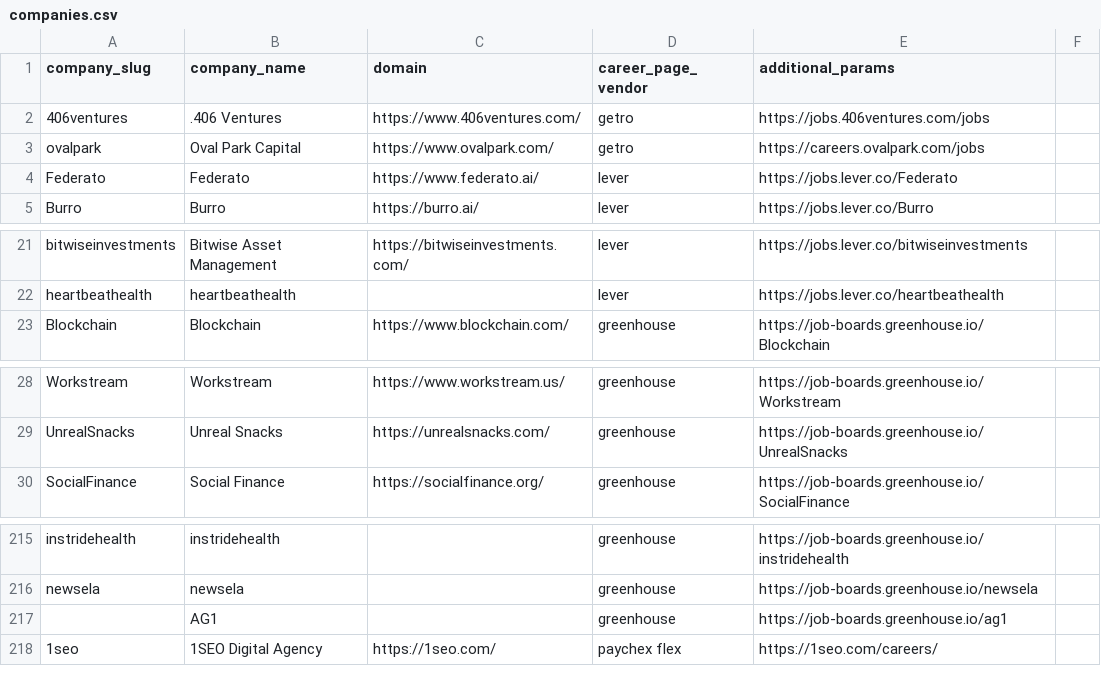
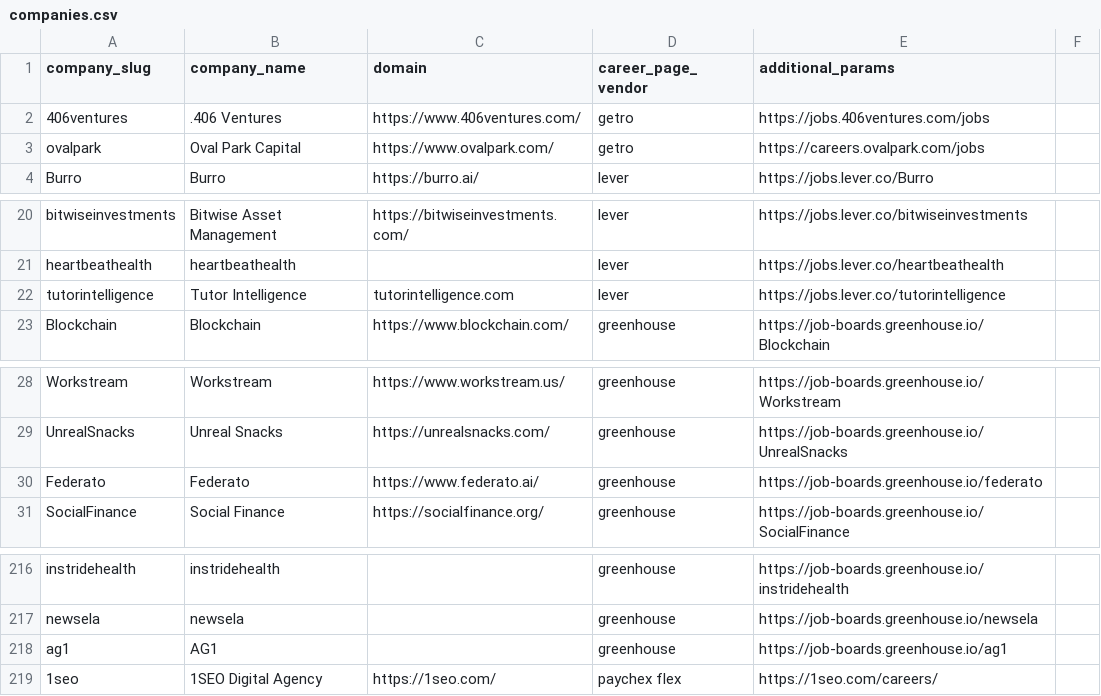
Before and after one commit to bwnbrg/job_scraper, a CSV file: job_scraper/companies.csv, drawn as a sheet; only a part is shown, gaps mark what is left out; the diff covers the shown part only.

```diff
--- a/job_scraper/companies.csv
+++ b/job_scraper/companies.csv
@@ -4 +3,0 @@ ovalpark,Oval Park Capital,https://www.ovalpark.com/,getro,https://careers.ovalp
-Federato,Federato,https://www.federato.ai/,lever,https://jobs.lever.co/Federato,
@@ -22,0 +22 @@ heartbeathealth,heartbeathealth,,lever,https://jobs.lever.co/heartbeathealth,
+tutorintelligence,Tutor Intelligence,tutorintelligence.com,lever,https://jobs.lever.co/tutorintelligence
@@ -29,0 +30 @@ UnrealSnacks,Unreal Snacks,https://unrealsnacks.com/,greenhouse,https://job-boar
+Federato,Federato,https://www.federato.ai/,greenhouse,https://job-boards.greenhouse.io/federato
@@ -217 +218 @@ newsela,newsela,,greenhouse,https://job-boards.greenhouse.io/newsela,
-,AG1,,greenhouse,https://job-boards.greenhouse.io/ag1,
+ag1,AG1,,greenhouse,https://job-boards.greenhouse.io/ag1
```
Also changed, not shown: 1 added row, 1 removed row and 48 edited cells elsewhere in this file, job_scraper/ignore_urls.csv, 2 other files.
